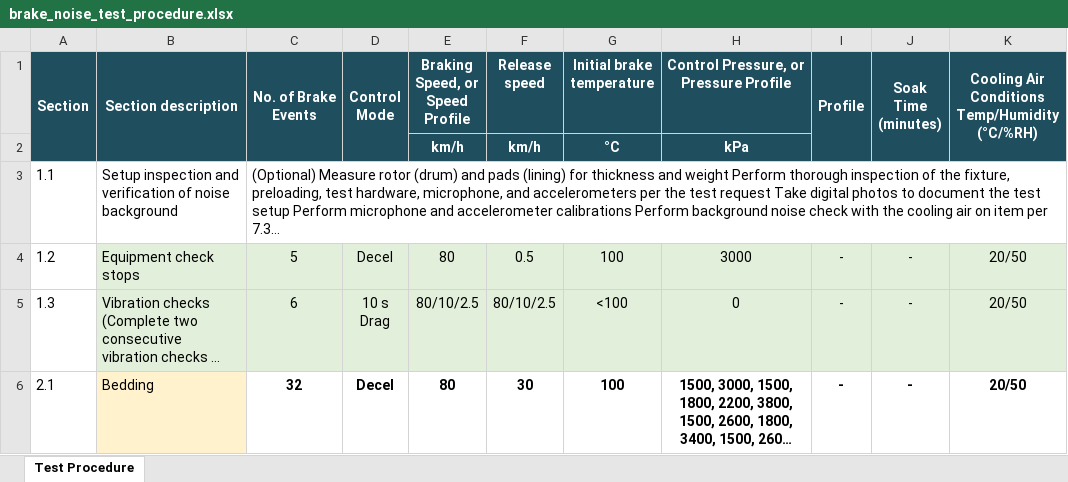
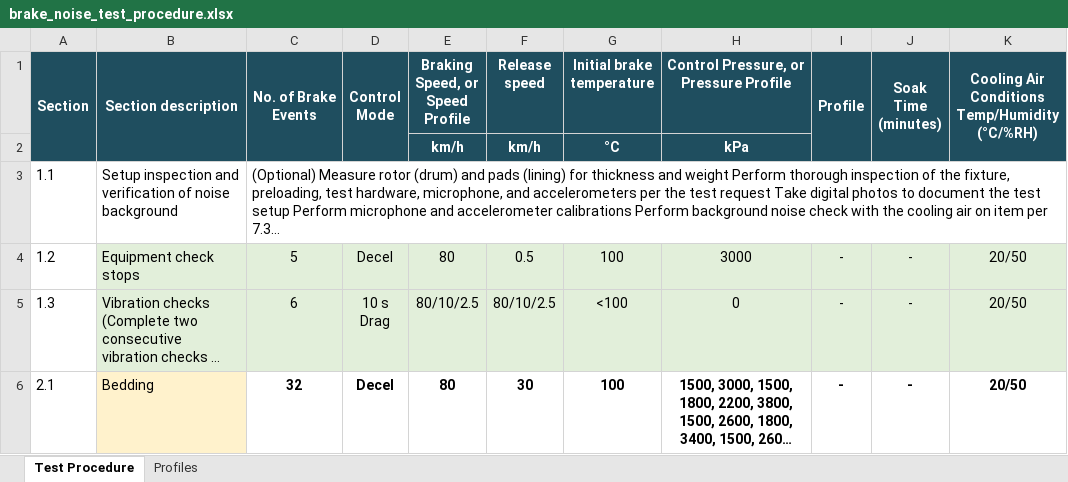
Before and after one commit to soarzombie/-, an Excel workbook: brake_noise_test_procedure.xlsx, sheet Test Procedure, drawn as a sheet; only a part is shown; long unchanged cells end in …; values as stored, in another font and other column widths than the file's, no borders; the diff covers the shown part only; the diff names each change by its address in the sheet, - before the commit and + after, or states it on an @@ line.

```diff
--- a/brake_noise_test_procedure.xlsx (sheet Test Procedure)
+++ b/brake_noise_test_procedure.xlsx (sheet Test Procedure)
+sheet tab: Profiles
-A2:D2 fill: #1F4E5F
+A2:D2 fill: none
-I2:K2 fill: #1F4E5F
+I2:K2 fill: none
```
Also changed, not shown: cell formats elsewhere in this sheet, charts or pictures.
